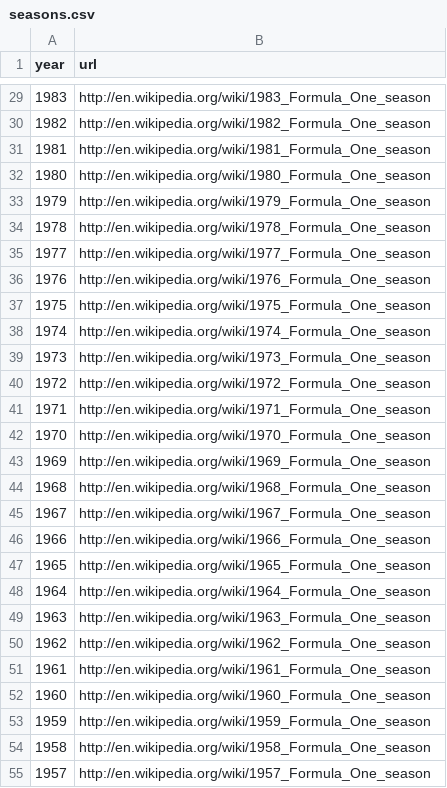
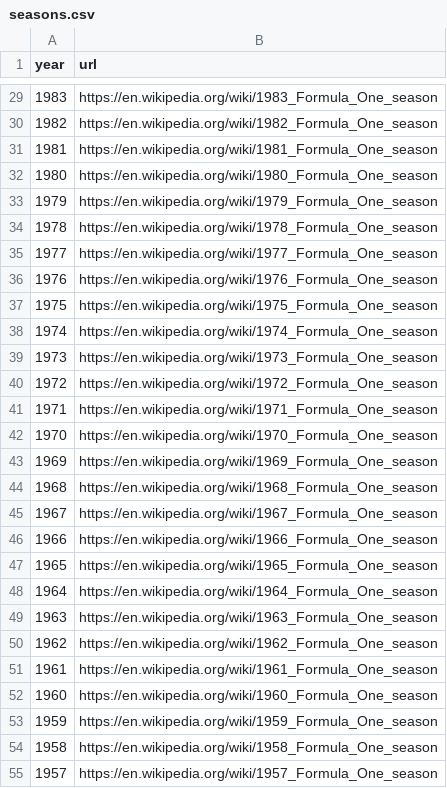
Before and after one commit to JocyW/f1-fantasy-simulator, a CSV file: assets/history/seasons.csv, drawn as a sheet; only a part is shown, gaps mark what is left out; the diff covers the shown part only.

```diff
--- a/assets/history/seasons.csv
+++ b/assets/history/seasons.csv
@@ -29,27 +29,27 @@ year,url
-1983,http://en.wikipedia.org/wiki/1983_Formula_One_season
-1982,http://en.wikipedia.org/wiki/1982_Formula_One_season
-1981,http://en.wikipedia.org/wiki/1981_Formula_One_season
-1980,http://en.wikipedia.org/wiki/1980_Formula_One_season
-1979,http://en.wikipedia.org/wiki/1979_Formula_One_season
-1978,http://en.wikipedia.org/wiki/1978_Formula_One_season
-1977,http://en.wikipedia.org/wiki/1977_Formula_One_season
-1976,http://en.wikipedia.org/wiki/1976_Formula_One_season
-1975,http://en.wikipedia.org/wiki/1975_Formula_One_season
-1974,http://en.wikipedia.org/wiki/1974_Formula_One_season
-1973,http://en.wikipedia.org/wiki/1973_Formula_One_season
-1972,http://en.wikipedia.org/wiki/1972_Formula_One_season
-1971,http://en.wikipedia.org/wiki/1971_Formula_One_season
-1970,http://en.wikipedia.org/wiki/1970_Formula_One_season
-1969,http://en.wikipedia.org/wiki/1969_Formula_One_season
-1968,http://en.wikipedia.org/wiki/1968_Formula_One_season
-1967,http://en.wikipedia.org/wiki/1967_Formula_One_season
-1966,http://en.wikipedia.org/wiki/1966_Formula_One_season
-1965,http://en.wikipedia.org/wiki/1965_Formula_One_season
-1964,http://en.wikipedia.org/wiki/1964_Formula_One_season
-1963,http://en.wikipedia.org/wiki/1963_Formula_One_season
-1962,http://en.wikipedia.org/wiki/1962_Formula_One_season
-1961,http://en.wikipedia.org/wiki/1961_Formula_One_season
-1960,http://en.wikipedia.org/wiki/1960_Formula_One_season
-1959,http://en.wikipedia.org/wiki/1959_Formula_One_season
-1958,http://en.wikipedia.org/wiki/1958_Formula_One_season
-1957,http://en.wikipedia.org/wiki/1957_Formula_One_season
+1983,"https://en.wikipedia.org/wiki/1983_Formula_One_season"
+1982,"https://en.wikipedia.org/wiki/1982_Formula_One_season"
+1981,"https://en.wikipedia.org/wiki/1981_Formula_One_season"
+1980,"https://en.wikipedia.org/wiki/1980_Formula_One_season"
+1979,"https://en.wikipedia.org/wiki/1979_Formula_One_season"
+1978,"https://en.wikipedia.org/wiki/1978_Formula_One_season"
+1977,"https://en.wikipedia.org/wiki/1977_Formula_One_season"
+1976,"https://en.wikipedia.org/wiki/1976_Formula_One_season"
+1975,"https://en.wikipedia.org/wiki/1975_Formula_One_season"
+1974,"https://en.wikipedia.org/wiki/1974_Formula_One_season"
+1973,"https://en.wikipedia.org/wiki/1973_Formula_One_season"
+1972,"https://en.wikipedia.org/wiki/1972_Formula_One_season"
+1971,"https://en.wikipedia.org/wiki/1971_Formula_One_season"
+1970,"https://en.wikipedia.org/wiki/1970_Formula_One_season"
+1969,"https://en.wikipedia.org/wiki/1969_Formula_One_season"
+1968,"https://en.wikipedia.org/wiki/1968_Formula_One_season"
+1967,"https://en.wikipedia.org/wiki/1967_Formula_One_season"
+1966,"https://en.wikipedia.org/wiki/1966_Formula_One_season"
+1965,"https://en.wikipedia.org/wiki/1965_Formula_One_season"
+1964,"https://en.wikipedia.org/wiki/1964_Formula_One_season"
+1963,"https://en.wikipedia.org/wiki/1963_Formula_One_season"
+1962,"https://en.wikipedia.org/wiki/1962_Formula_One_season"
+1961,"https://en.wikipedia.org/wiki/1961_Formula_One_season"
+1960,"https://en.wikipedia.org/wiki/1960_Formula_One_season"
+1959,"https://en.wikipedia.org/wiki/1959_Formula_One_season"
+1958,"https://en.wikipedia.org/wiki/1958_Formula_One_season"
+1957,"https://en.wikipedia.org/wiki/1957_Formula_One_season"
```
Also changed, not shown: 2 added rows and 40 edited cells elsewhere in this file, assets/history/circuits.csv, assets/history/constructors.csv, 21 other files.
